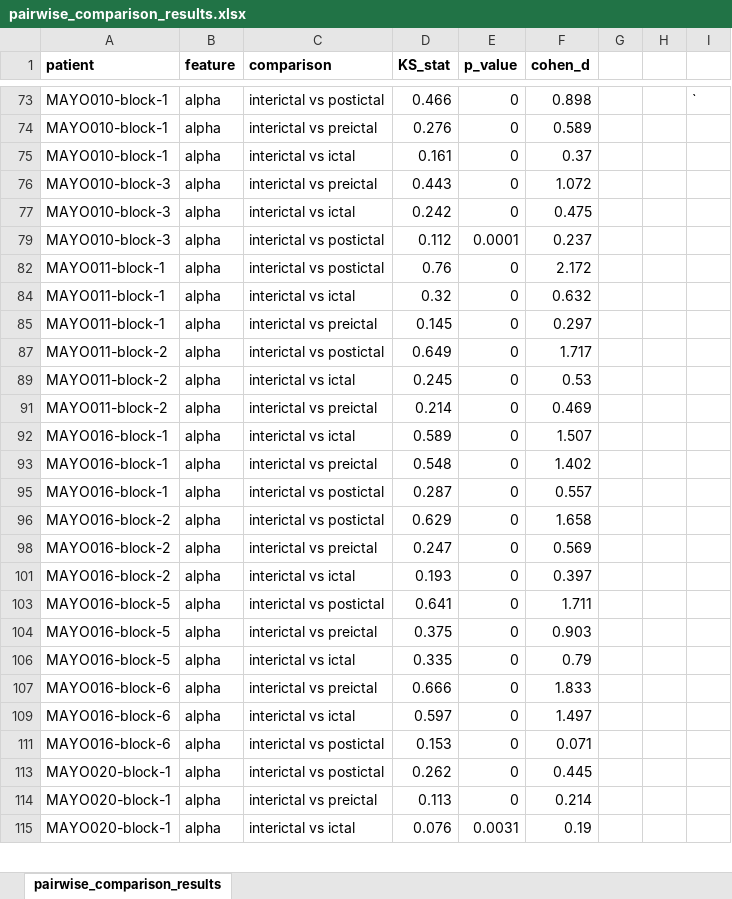
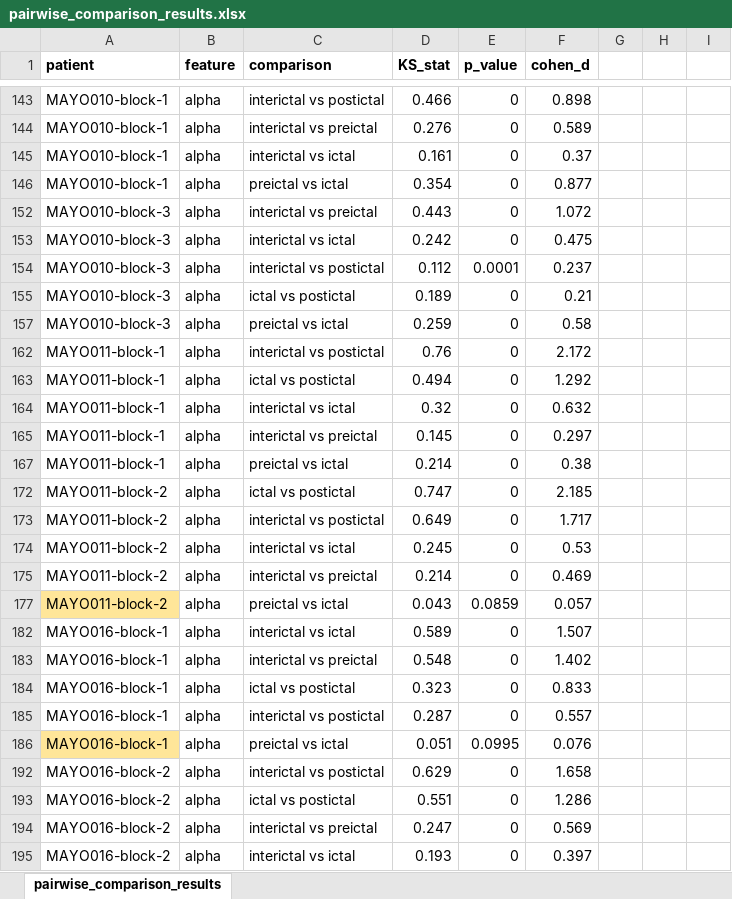
Before and after one commit to Yaoyuewang/fractional-control-epilepsy, an Excel workbook: analysis_and_plots/pairwise_comparison_results.xlsx, sheet pairwise_comparison_results, drawn as a sheet; only a part is shown, gaps mark what is left out; the shorter side is filled out with more unchanged rows; values as stored, in another font and other column widths than the file's, no borders; table styles not drawn; addresses are those after the commit; the diff covers the shown part only; the diff names each change by its address in the sheet, - before the commit and + after, or states it on an @@ line.

```diff
--- a/analysis_and_plots/pairwise_comparison_results.xlsx (sheet pairwise_comparison_results)
+++ b/analysis_and_plots/pairwise_comparison_results.xlsx (sheet pairwise_comparison_results)
-I143: `
+I143: (empty)
@@ row 146 unhidden: MAYO010-block-1 | alpha | preictal vs ictal | 0.354 | 0 | 0.877 @@
@@ row 155 unhidden: MAYO010-block-3 | alpha | ictal vs postictal | 0.189 | 0 | 0.21 @@
@@ row 157 unhidden: MAYO010-block-3 | alpha | preictal vs ictal | 0.259 | 0 | 0.58 @@
@@ row 163 unhidden: MAYO011-block-1 | alpha | ictal vs postictal | 0.494 | 0 | 1.292 @@
@@ row 167 unhidden: MAYO011-block-1 | alpha | preictal vs ictal | 0.214 | 0 | 0.38 @@
@@ row 172 unhidden: MAYO011-block-2 | alpha | ictal vs postictal | 0.747 | 0 | 2.185 @@
@@ row 177 unhidden: MAYO011-block-2 | alpha | preictal vs ictal | 0.043 | 0.0859 | 0.057 @@
@@ row 184 unhidden: MAYO016-block-1 | alpha | ictal vs postictal | 0.323 | 0 | 0.833 @@
@@ row 186 unhidden: MAYO016-block-1 | alpha | preictal vs ictal | 0.051 | 0.0995 | 0.076 @@
@@ row 193 unhidden: MAYO016-block-2 | alpha | ictal vs postictal | 0.551 | 0 | 1.286 @@
```
Also changed, not shown: 123 hidden or unhidden rows and 5 edited cells elsewhere in this sheet, 13 other files.
